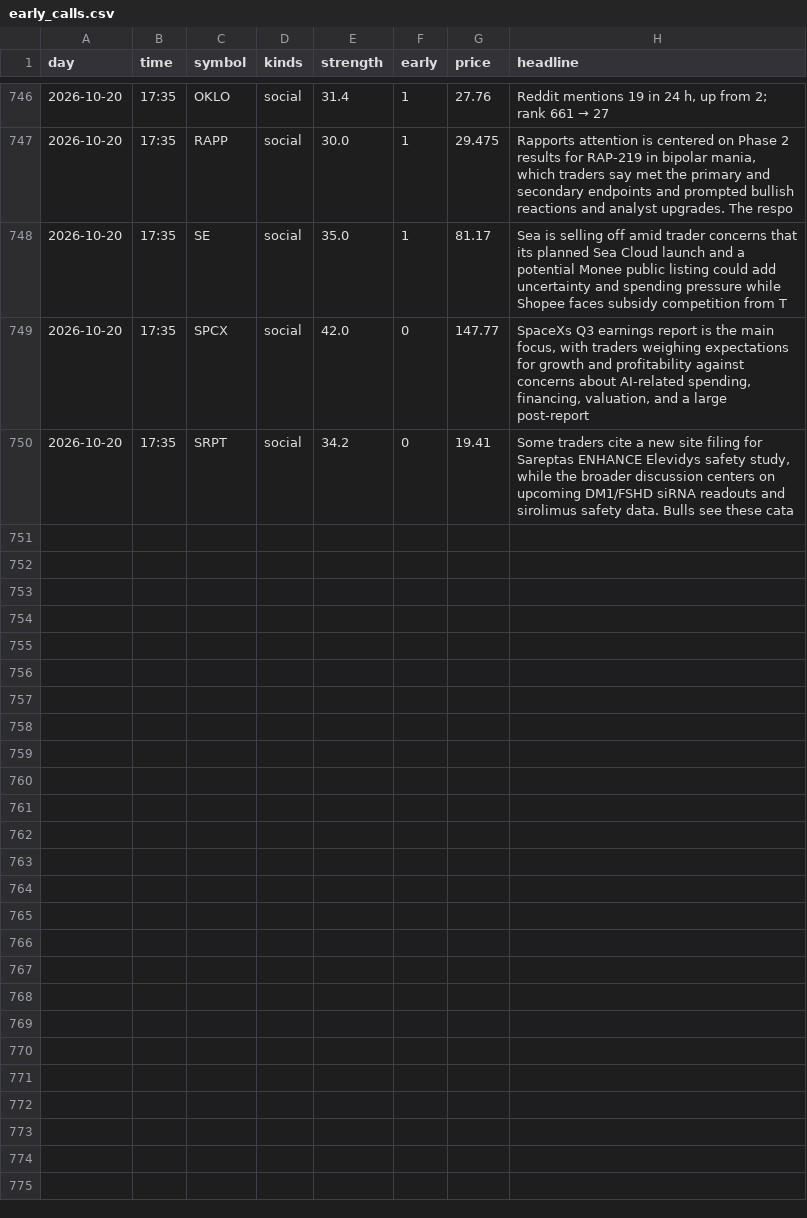
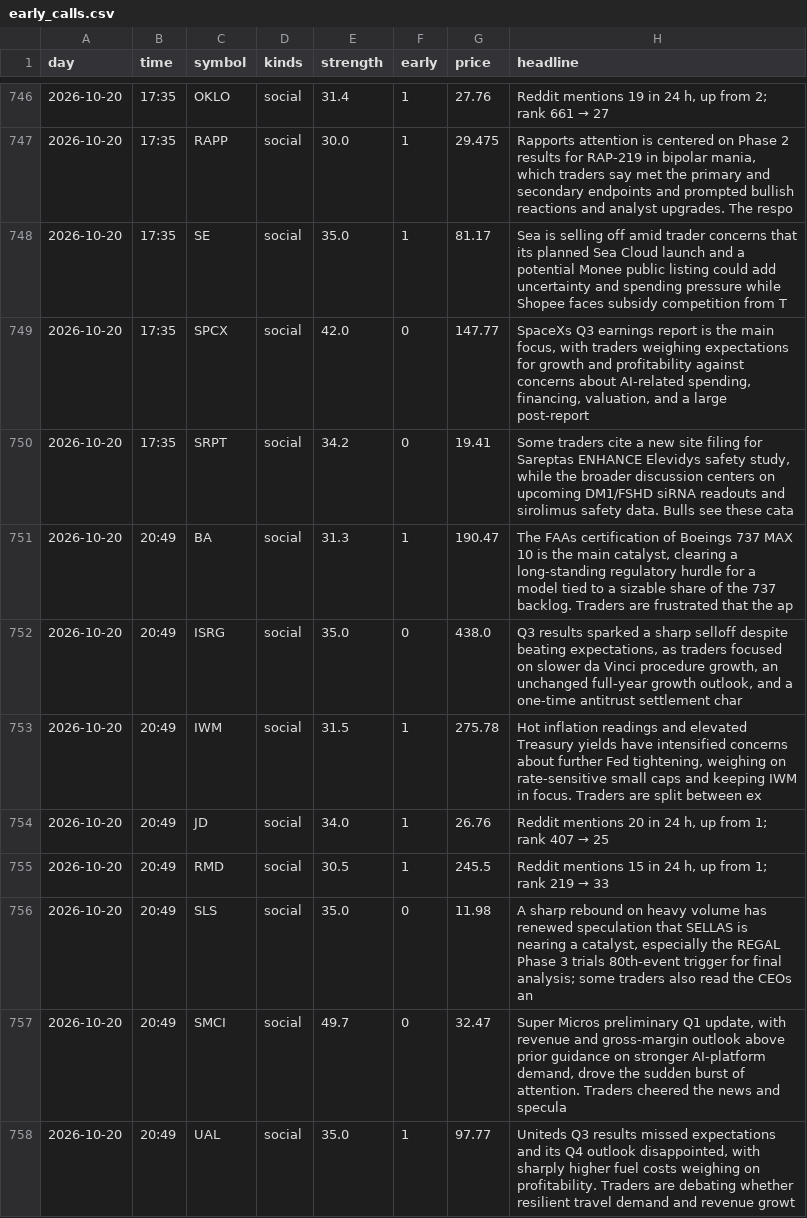
Before and after one commit to jwill736/market-tracker, a CSV file: early_calls.csv, drawn as a sheet; only a part is shown, gaps mark what is left out.

```diff
--- a/early_calls.csv
+++ b/early_calls.csv
@@ -750 +750,9 @@ day,time,symbol,kinds,strength,early,price,headline
 2026-10-20,17:35,SRPT,social,34.2,0,19.41,"Some traders cite a new site filing for Sareptas ENHANCE Elevidys safety study, while the broader discussion centers on upcoming DM1/FSHD siRNA readouts and sirolimus safety data. Bulls see these cata"
+2026-10-20,20:49,BA,social,31.3,1,190.47,"The FAAs certification of Boeings 737 MAX 10 is the main catalyst, clearing a long-standing regulatory hurdle for a model tied to a sizable share of the 737 backlog. Traders are frustrated that the ap"
+2026-10-20,20:49,ISRG,social,35.0,0,438.0,"Q3 results sparked a sharp selloff despite beating expectations, as traders focused on slower da Vinci procedure growth, an unchanged full-year growth outlook, and a one-time antitrust settlement char"
+2026-10-20,20:49,IWM,social,31.5,1,275.78,"Hot inflation readings and elevated Treasury yields have intensified concerns about further Fed tightening, weighing on rate-sensitive small caps and keeping IWM in focus. Traders are split between ex"
+2026-10-20,20:49,JD,social,34.0,1,26.76,"Reddit mentions 20 in 24 h, up from 1; rank 407 → 25"
+2026-10-20,20:49,RMD,social,30.5,1,245.5,"Reddit mentions 15 in 24 h, up from 1; rank 219 → 33"
+2026-10-20,20:49,SLS,social,35.0,0,11.98,"A sharp rebound on heavy volume has renewed speculation that SELLAS is nearing a catalyst, especially the REGAL Phase 3 trials 80th-event trigger for final analysis; some traders also read the CEOs an"
+2026-10-20,20:49,SMCI,social,49.7,0,32.47,"Super Micros preliminary Q1 update, with revenue and gross-margin outlook above prior guidance on stronger AI-platform demand, drove the sudden burst of attention. Traders cheered the news and specula"
+2026-10-20,20:49,UAL,social,35.0,1,97.77,"Uniteds Q3 results missed expectations and its Q4 outlook disappointed, with sharply higher fuel costs weighing on profitability. Traders are debating whether resilient travel demand and revenue growt"
```
Also changed, not shown: insider_buys.csv.
